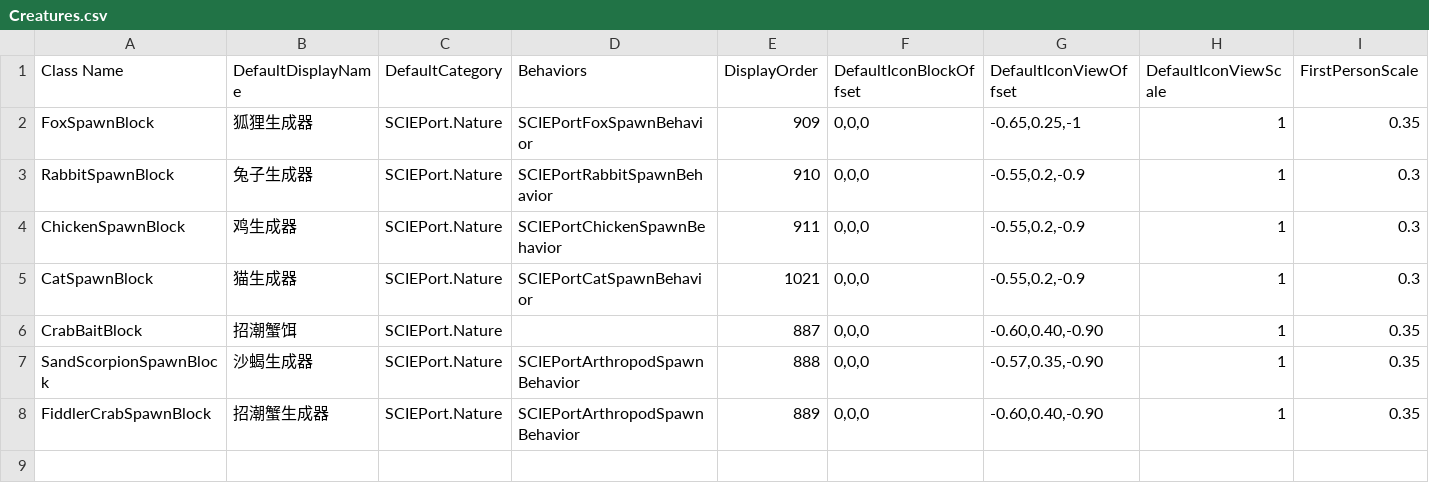
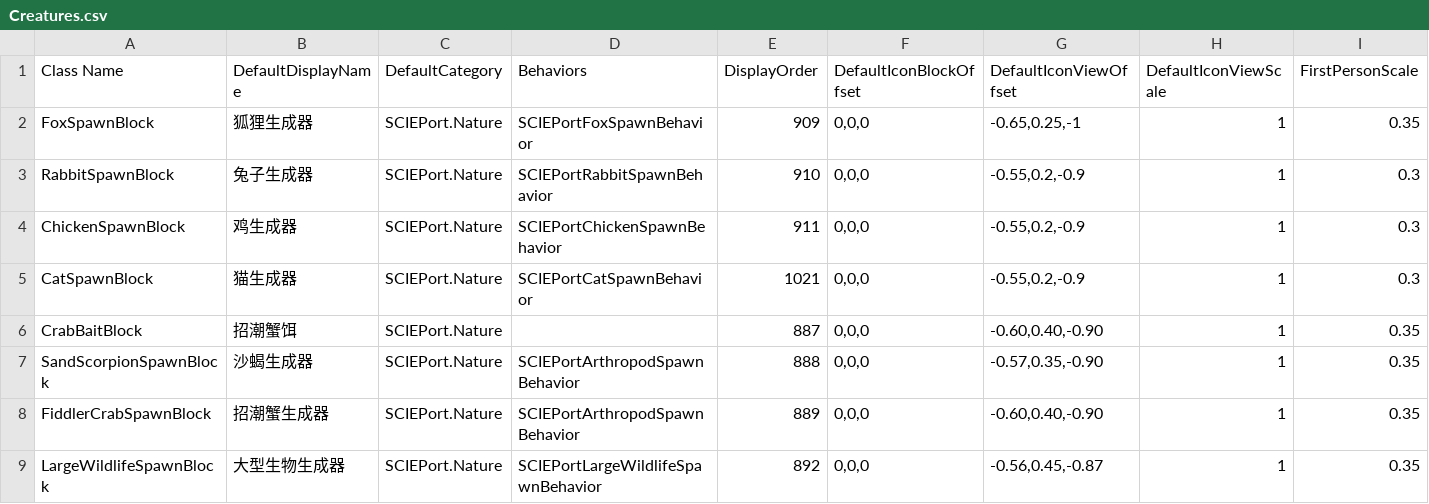
Before and after one commit to godblessmezyan-art/Survivalcraft2, a CSV file: SCIE-Port/src/SCIEPort/Assets/Blocks/Creatures.csv, drawn as a sheet; only a part is shown; rows hold the shown columns only; the diff names each change by its address in the sheet, - before the commit and + after, or states it on an @@ line.

```diff
--- a/SCIE-Port/src/SCIEPort/Assets/Blocks/Creatures.csv
+++ b/SCIE-Port/src/SCIEPort/Assets/Blocks/Creatures.csv
+row 9: LargeWildlifeSpawnBlock | 大型生物生成器 | SCIEPort.Nature | SCIEPortLargeWildlifeSpawnBehavior | 892 | 0,0,0 | -0.56,0.45,-0.87 | 1 | 0.35
```
Also changed, not shown: 30 other files.
